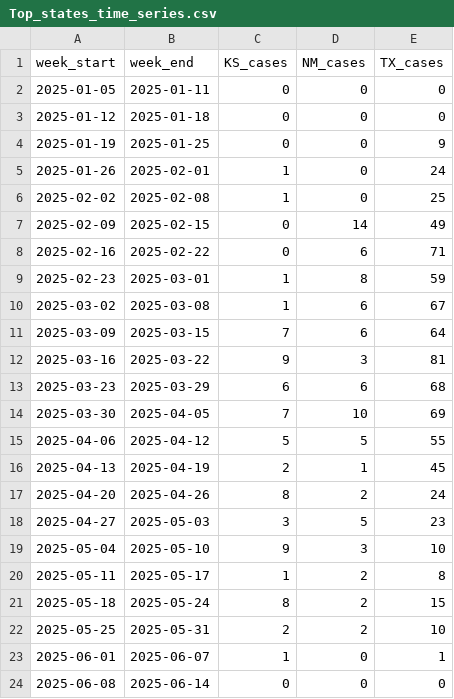
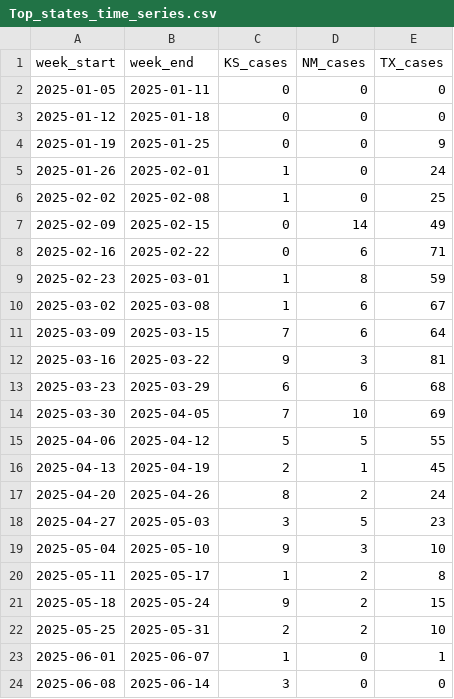
Before and after one commit to JHU-Measles-Tracking-Team/measles_data, a CSV file: Top_states_time_series.csv, drawn as a sheet.

```diff
--- a/Top_states_time_series.csv
+++ b/Top_states_time_series.csv
@@ -20,5 +20,5 @@ week_start,week_end,KS_cases,NM_cases,TX_cases
 2025-05-11,2025-05-17,1,2,8
-2025-05-18,2025-05-24,8,2,15
+2025-05-18,2025-05-24,9,2,15
 2025-05-25,2025-05-31,2,2,10
 2025-06-01,2025-06-07,1,0,1
-2025-06-08,2025-06-14,0,0,0
+2025-06-08,2025-06-14,3,0,0
```
Also changed, not shown: data_sources_by_state.csv, measles_county_all_updates.csv.
